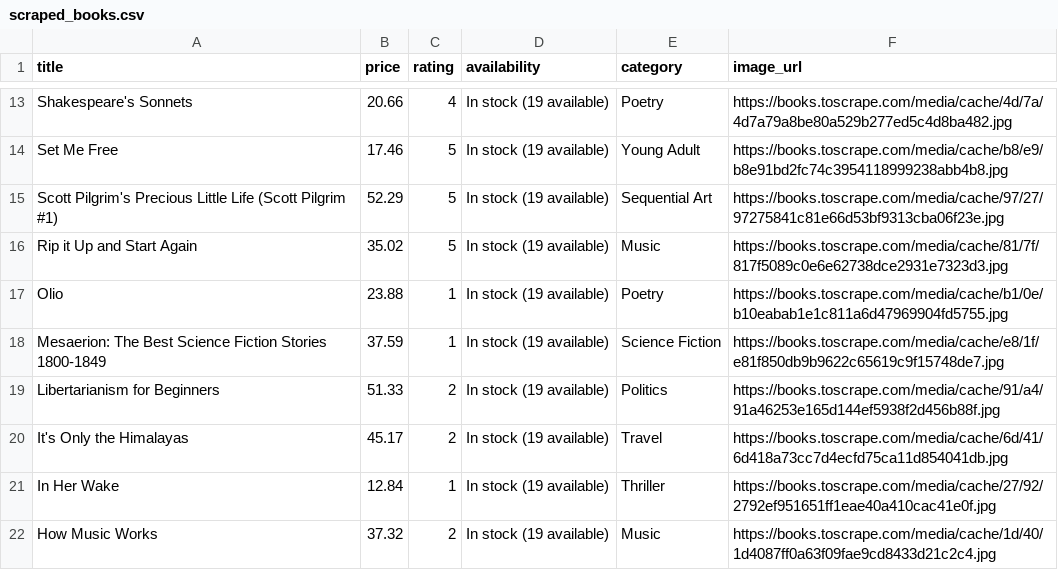
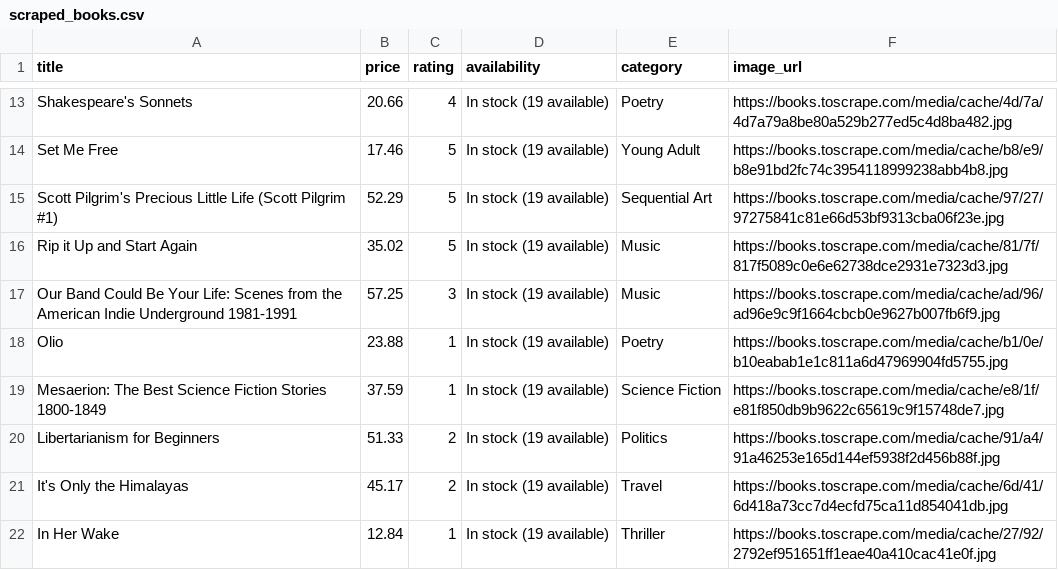
Before and after one commit to fiap-7MLET/tech-challenge-1, a CSV file: data/scraped_books.csv, drawn as a sheet; only a part is shown, gaps mark what is left out; the shorter side is filled out with more unchanged rows.

```diff
--- a/data/scraped_books.csv
+++ b/data/scraped_books.csv
@@ -16,2 +16,3 @@ Scott Pilgrim's Precious Little Life (Scott Pilgrim #1),52.29,5,In stock (19 ava
 Rip it Up and Start Again,35.02,5,In stock (19 available),Music,https://books.toscrape.com/media/cache/81/7f/817f5089c0e6e62738dce2931e7323d3.jpg
+Our Band Could Be Your Life: Scenes from the American Indie Underground 1981-1991,57.25,3,In stock (19 available),Music,https://books.toscrape.com/media/cache/ad/96/ad96e9c9f1664cbcb0e9627b007fb6f9.jpg
 Olio,23.88,1,In stock (19 available),Poetry,https://books.toscrape.com/media/cache/b1/0e/b10eabab1e1c811a6d47969904fd5755.jpg
```
Also changed, not shown: 10 other files.
